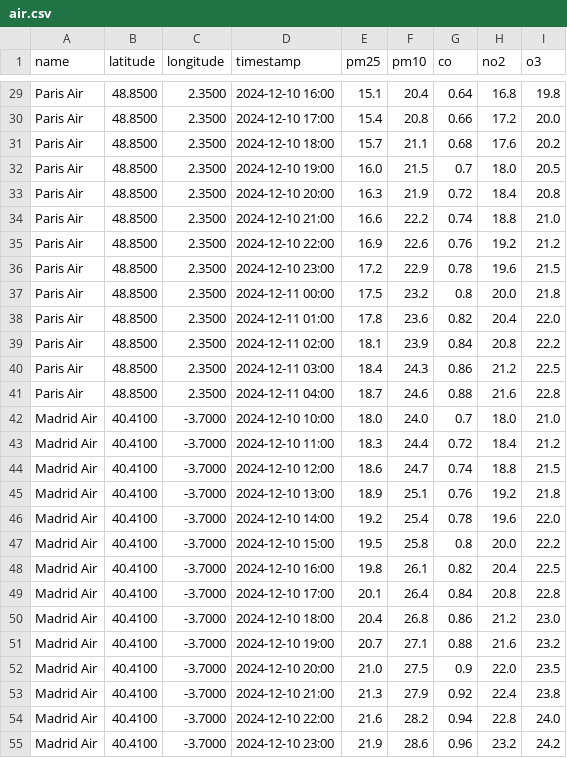
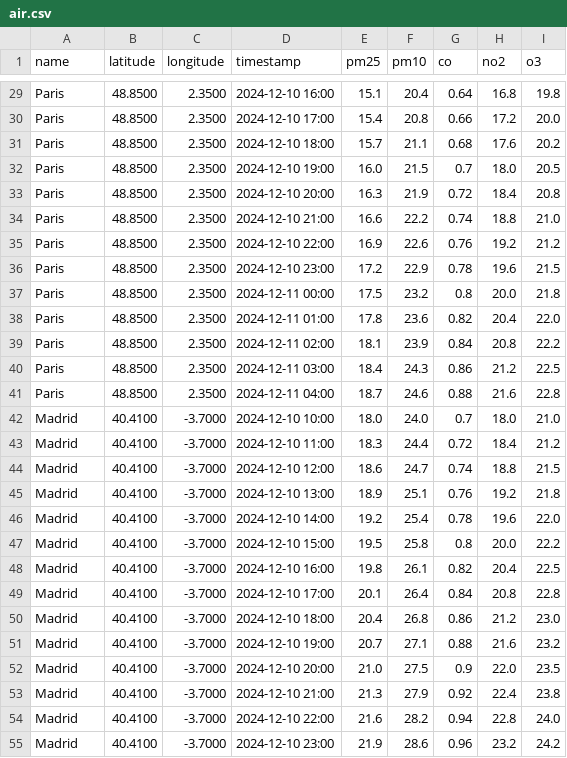
Before and after one commit to VisotskiyOW4/europe_air_monitor, a CSV file: monitoring/data/air.csv, drawn as a sheet; only a part is shown, gaps mark what is left out; the diff covers the shown part only; the diff names each change by its address in the sheet, - before the commit and + after, or states it on an @@ line.

```diff
--- a/monitoring/data/air.csv
+++ b/monitoring/data/air.csv
-A29:A41 (name): Paris Air
+A29:A41 (name): Paris
-A42:A55 (name): Madrid Air
+A42:A55 (name): Madrid
```
Also changed, not shown: 73 edited cells elsewhere in this file, monitoring/data/radiation.csv, monitoring/data/soil.csv, 7 other files.
